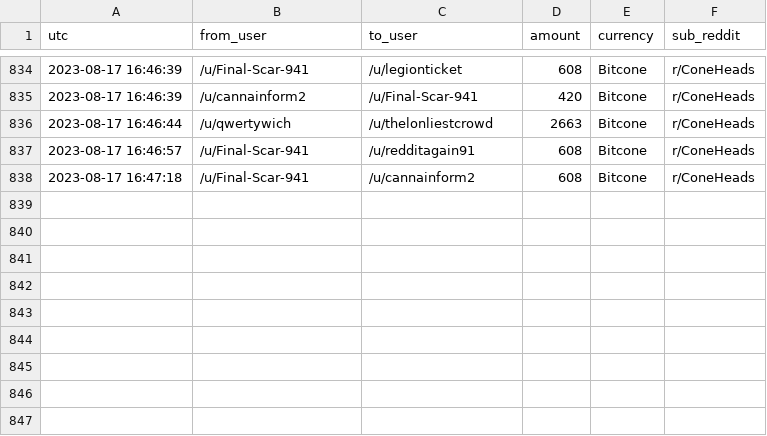
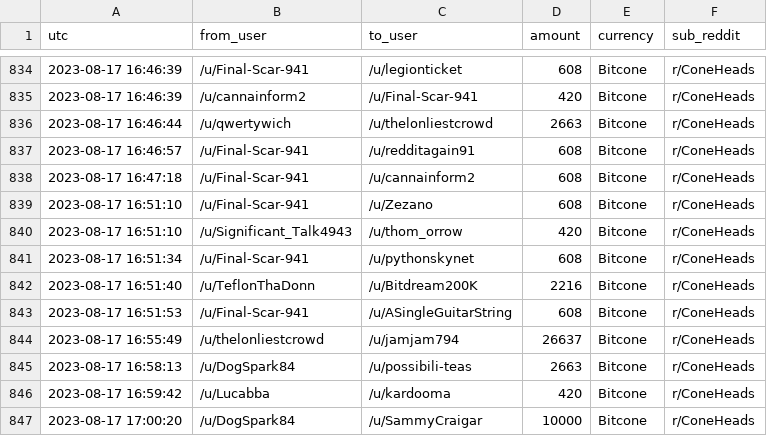
Before and after one commit to birdwastheword/Coneheads-Tip-Leaderboard, a CSV file: runs/2023-08-17/tips.csv, drawn as a sheet; only a part is shown, gaps mark what is left out; the diff names each change by its address in the sheet, - before the commit and + after, or states it on an @@ line.

```diff
--- a/runs/2023-08-17/tips.csv
+++ b/runs/2023-08-17/tips.csv
+row 839: 2023-08-17 16:51:10 | /u/Final-Scar-941 | /u/Zezano | 608 | Bitcone | r/ConeHeads
+row 840: 2023-08-17 16:51:10 | /u/Significant_Talk4943 | /u/thom_orrow | 420 | Bitcone | r/ConeHeads
+row 841: 2023-08-17 16:51:34 | /u/Final-Scar-941 | /u/pythonskynet | 608 | Bitcone | r/ConeHeads
+row 842: 2023-08-17 16:51:40 | /u/TeflonThaDonn | /u/Bitdream200K | 2216 | Bitcone | r/ConeHeads
+row 843: 2023-08-17 16:51:53 | /u/Final-Scar-941 | /u/ASingleGuitarString | 608 | Bitcone | r/ConeHeads
+row 844: 2023-08-17 16:55:49 | /u/thelonliestcrowd | /u/jamjam794 | 26637 | Bitcone | r/ConeHeads
+row 845: 2023-08-17 16:58:13 | /u/DogSpark84 | /u/possibili-teas | 2663 | Bitcone | r/ConeHeads
+row 846: 2023-08-17 16:59:42 | /u/Lucabba | /u/kardooma | 420 | Bitcone | r/ConeHeads
+row 847: 2023-08-17 17:00:20 | /u/DogSpark84 | /u/SammyCraigar | 10000 | Bitcone | r/ConeHeads
```
Also changed, not shown: 2 other files.
